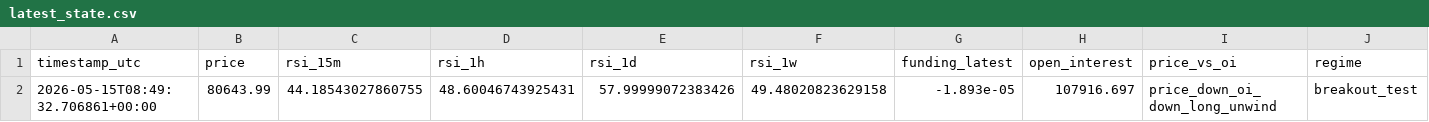
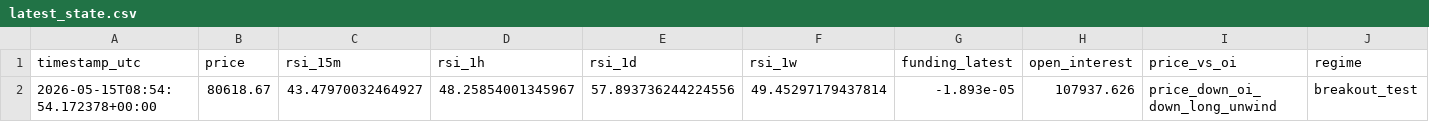
Before and after one commit to saunpri/watcher-public, a CSV file: latest_state.csv, drawn as a sheet; only a part is shown; the diff names each change by its address in the sheet, - before the commit and + after, or states it on an @@ line.

Commit message:
Auto-update watcher files

```diff
--- a/latest_state.csv
+++ b/latest_state.csv
-A2 (timestamp_utc): 2026-05-15T08:49:32.706861+00:00
+A2 (timestamp_utc): 2026-05-15T08:54:54.172378+00:00
-B2 (price): 80643.99
+B2 (price): 80618.67
-C2 (rsi_15m): 44.18543027860755
+C2 (rsi_15m): 43.47970032464927
-D2 (rsi_1h): 48.60046743925431
+D2 (rsi_1h): 48.25854001345967
-E2 (rsi_1d): 57.99999072383426
+E2 (rsi_1d): 57.893736244224556
-F2 (rsi_1w): 49.48020823629158
+F2 (rsi_1w): 49.45297179437814
-H2 (open_interest): 107916.697
+H2 (open_interest): 107937.626
```
Also changed, not shown: 1 other file.
